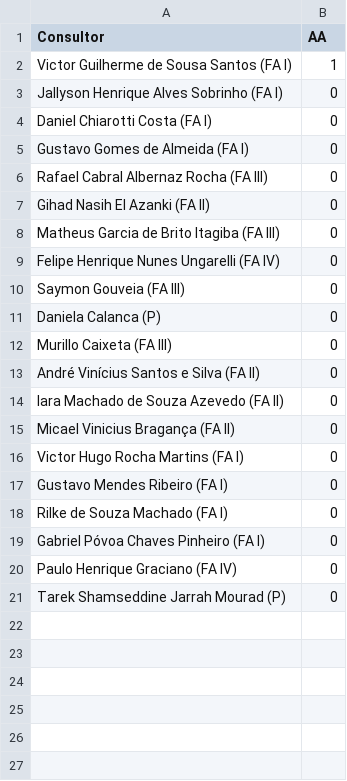
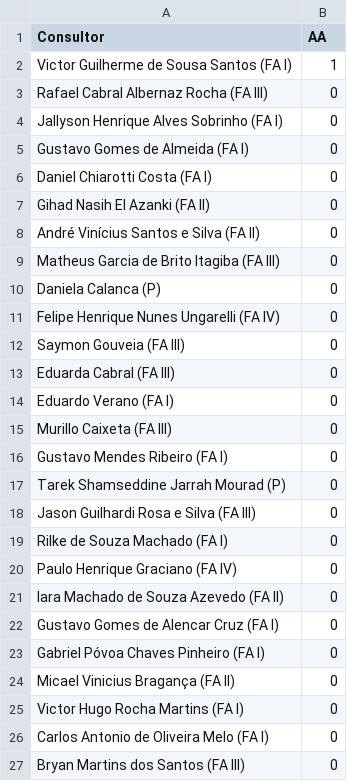
Before and after one commit to officew1goiania/gestaoavista2, a CSV file: ranking_muapd.csv, drawn as a sheet.

```diff
--- a/ranking_muapd.csv
+++ b/ranking_muapd.csv
@@ -2,20 +2,26 @@ Consultor,AA
 Victor Guilherme de Sousa Santos (FA I),1
+Rafael Cabral Albernaz Rocha (FA III),0
 Jallyson Henrique Alves Sobrinho (FA I),0
+Gustavo Gomes de Almeida (FA I),0
 Daniel Chiarotti Costa (FA I),0
-Gustavo Gomes de Almeida (FA I),0
-Rafael Cabral Albernaz Rocha (FA III),0
 Gihad Nasih El Azanki (FA II),0
+André Vinícius Santos e Silva (FA II),0
 Matheus Garcia de Brito Itagiba (FA III),0
+Daniela Calanca (P),0
 Felipe Henrique Nunes Ungarelli (FA IV),0
 Saymon Gouveia (FA III),0
-Daniela Calanca (P),0
+Eduarda Cabral (FA III),0
+Eduardo Verano (FA I),0
 Murillo Caixeta (FA III),0
-André Vinícius Santos e Silva (FA II),0
+Gustavo Mendes Ribeiro (FA I),0
+Tarek Shamseddine Jarrah Mourad (P),0
+Jason Guilhardi Rosa e Silva (FA III),0
+Rilke de Souza Machado (FA I),0
+Paulo Henrique Graciano (FA IV),0
 Iara Machado de Souza Azevedo (FA II),0
+Gustavo Gomes de Alencar Cruz (FA I),0
+Gabriel Póvoa Chaves Pinheiro (FA I),0
 Micael Vinicius Bragança (FA II),0
 Victor Hugo Rocha Martins (FA I),0
-Gustavo Mendes Ribeiro (FA I),0
-Rilke de Souza Machado (FA I),0
-Gabriel Póvoa Chaves Pinheiro (FA I),0
-Paulo Henrique Graciano (FA IV),0
-Tarek Shamseddine Jarrah Mourad (P),0
+Carlos Antonio de Oliveira Melo (FA I),0
+Bryan Martins dos Santos (FA III),0
```
Also changed, not shown: dados_extraidos.csv, dados_semana.csv, 1 other file.
